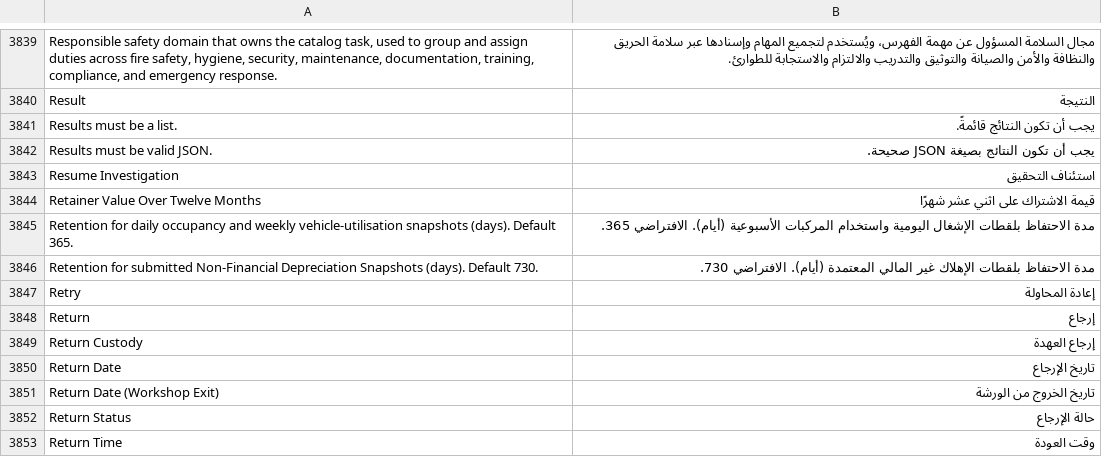
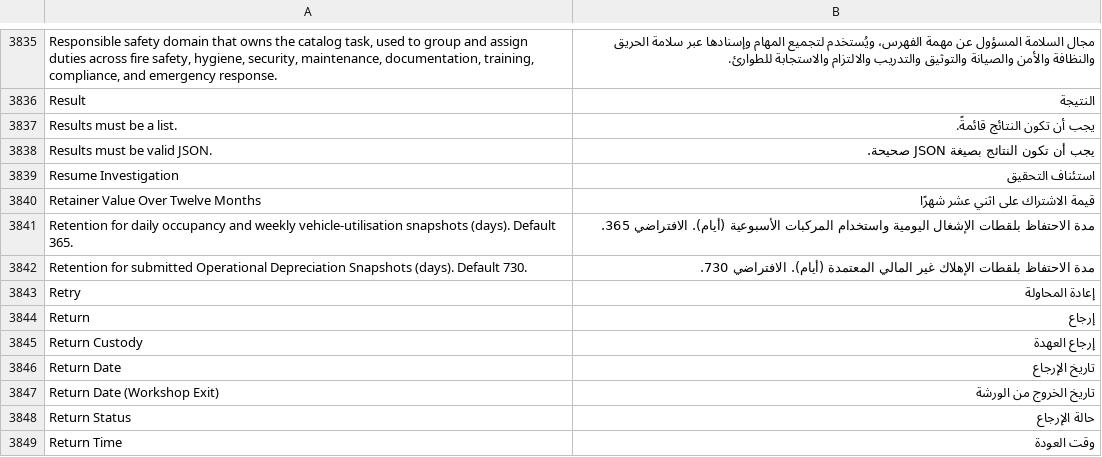
Before and after one commit to iabodysa/apex, a CSV file: apex/translations/ar.csv, drawn as a sheet; only a part is shown, gaps mark what is left out; the diff covers the shown part only.

```diff
--- a/apex/translations/ar.csv
+++ b/apex/translations/ar.csv
@@ -3845,3 +3841,3 @@ Retainer Value Over Twelve Months,قيمة الاشتراك على اثني عش
 Retention for daily occupancy and weekly vehicle-utilisation snapshots (days). Default 365.,مدة الاحتفاظ بلقطات الإشغال اليومية واستخدام المركبات الأسبوعية (أيام). الافتراضي 365.
-Retention for submitted Non-Financial Depreciation Snapshots (days). Default 730.,مدة الاحتفاظ بلقطات الإهلاك غير المالي المعتمدة (أيام). الافتراضي 730.
+Retention for submitted Operational Depreciation Snapshots (days). Default 730.,مدة الاحتفاظ بلقطات الإهلاك غير المالي المعتمدة (أيام). الافتراضي 730.
 Retry,إعادة المحاولة
```
Also changed, not shown: 4 removed rows and 1 edited cell elsewhere in this file, 13 other files.
